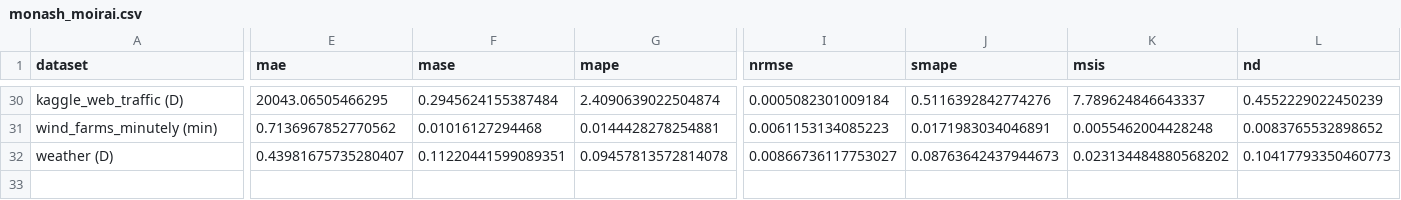
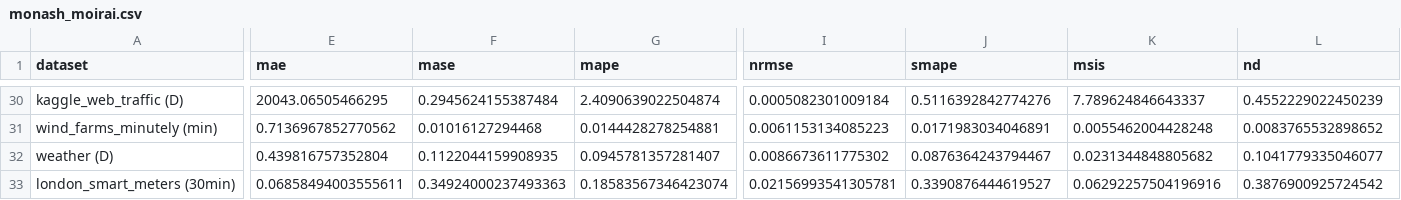
Before and after one commit to AdityaLab/Samay, a CSV file: leaderboard/monash_moirai.csv, drawn as a sheet; only a part is shown, gaps mark what is left out; rows hold the shown columns only; the diff covers the shown part only; the diff names each change by its address in the sheet, - before the commit and + after, or states it on an @@ line.

```diff
--- a/leaderboard/monash_moirai.csv
+++ b/leaderboard/monash_moirai.csv
-E32 (mae): 0.43981675735280407
+E32 (mae): 0.439816757352804
-F32 (mase): 0.11220441599089351
+F32 (mase): 0.1122044159908935
-G32 (mape): 0.09457813572814078
+G32 (mape): 0.0945781357281407
-I32 (nrmse): 0.00866736117753027
+I32 (nrmse): 0.0086673611775302
-J32 (smape): 0.08763642437944673
+J32 (smape): 0.0876364243794467
-K32 (msis): 0.023134484880568202
+K32 (msis): 0.0231344848805682
-L32 (nd): 0.10417793350460773
+L32 (nd): 0.1041779335046077
+row 33: london_smart_meters (30min) | 0.06858494003555611 | 0.34924000237493363 | 0.18583567346423074 | 0.02156993541305781 | 0.3390876444619527 | 0.06292257504196916 | 0.3876900925724542
```
Also changed, not shown: 1 edited cell elsewhere in this file, 21 other files.
